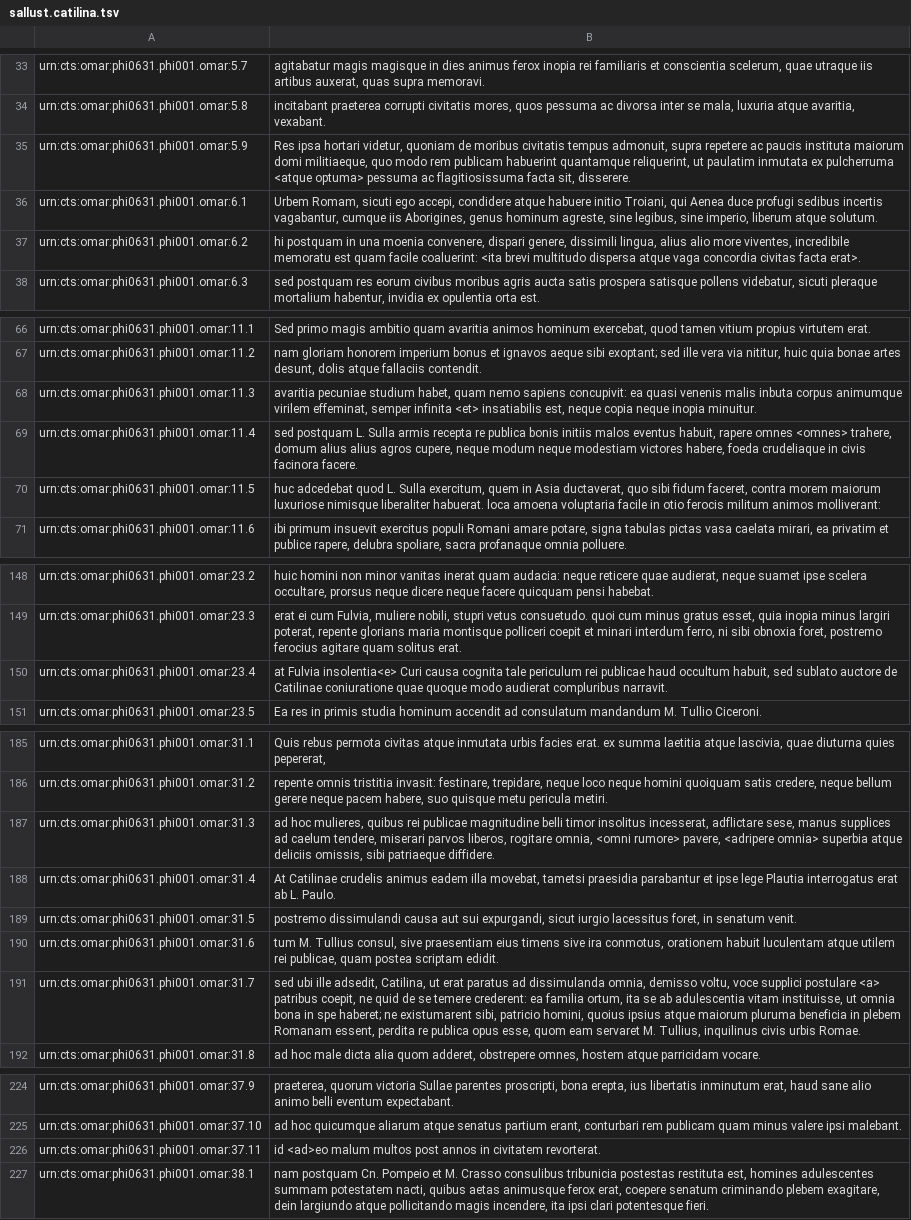
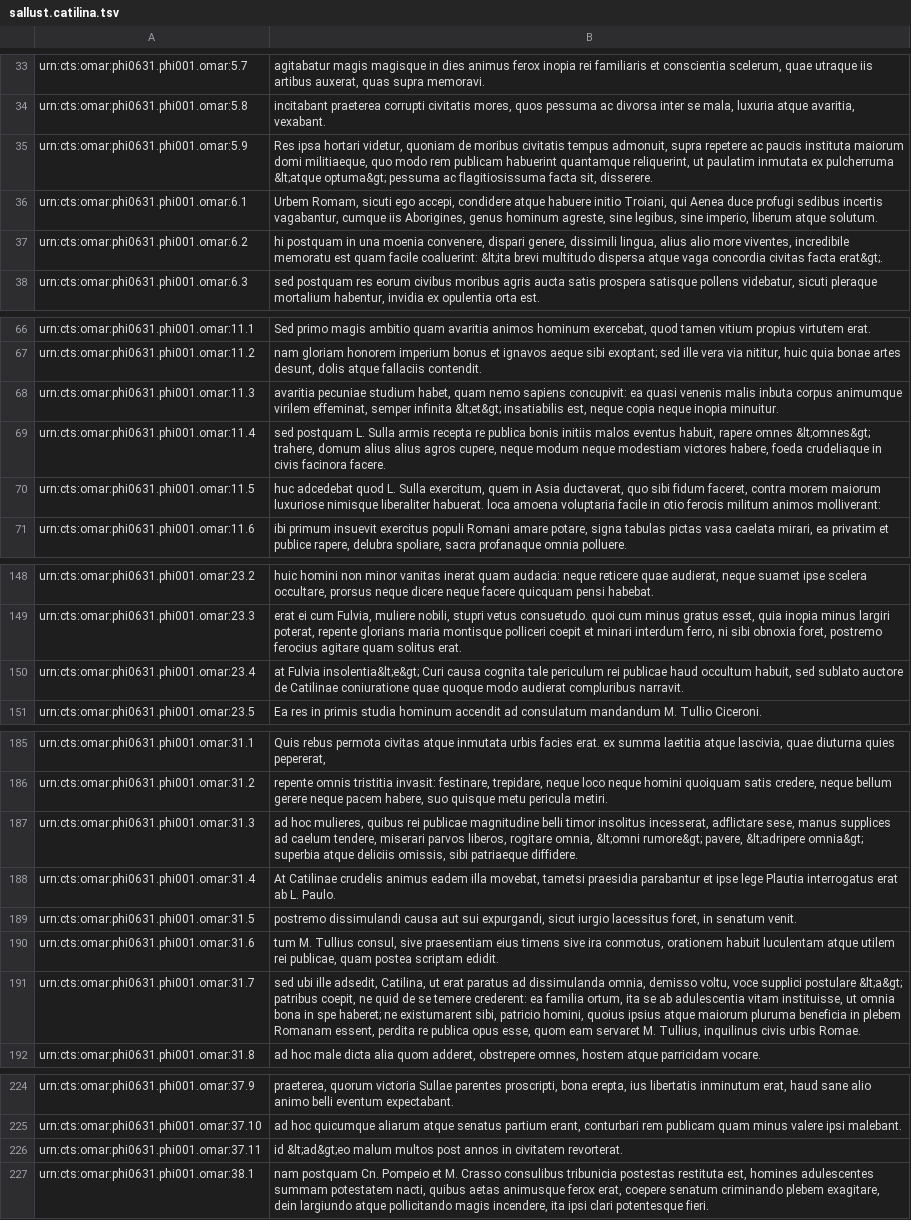
Before and after one commit to hcflag/latin, a TSV file: editions/sallust.catilina.tsv, drawn as a sheet; only a part is shown, gaps mark what is left out; the diff covers the shown part only; the diff names each change by its address in the sheet, - before the commit and + after, or states it on an @@ line.

```diff
--- a/editions/sallust.catilina.tsv
+++ b/editions/sallust.catilina.tsv
-B35: …ex pulcherruma <atque optuma> pessuma ac…
+B35: …ex pulcherruma &lt;atque optuma&gt; pessuma ac…
-B37: …facile coaluerint: <ita brevi multitudo dispersa atque vaga concordia civitas facta erat>.
+B37: …facile coaluerint: &lt;ita brevi multitudo dispersa atque vaga concordia civitas facta erat&gt;.
-B68: …semper infinita <et> insatiabilis est,…
+B68: …semper infinita &lt;et&gt; insatiabilis est,…
-B69: …rapere omnes <omnes> trahere, domum…
+B69: …rapere omnes &lt;omnes&gt; trahere, domum…
-B150: at Fulvia insolentia<e> Curi causa…
+B150: at Fulvia insolentia&lt;e&gt; Curi causa…
-B187: …rogitare omnia, <omni rumore> pavere, <adripere omnia> superbia atque…
+B187: …rogitare omnia, &lt;omni rumore&gt; pavere, &lt;adripere omnia&gt; superbia atque…
-B191: …supplici postulare <a> patribus coepit,…
+B191: …supplici postulare &lt;a&gt; patribus coepit,…
-B226: id <ad>eo malum multos…
+B226: id &lt;ad&gt;eo malum multos…
```
Also changed, not shown: 2 edited cells elsewhere in this file.
